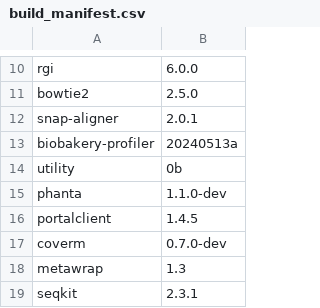
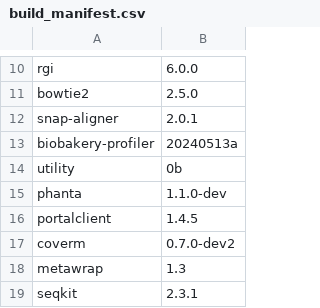
Before and after one commit to vdblab/dockerfiles, a CSV file: build_manifest.csv, drawn as a sheet; only a part is shown, gaps mark what is left out.

```diff
--- a/build_manifest.csv
+++ b/build_manifest.csv
@@ -16,3 +16,3 @@ phanta,1.1.0-dev
 portalclient,1.4.5
-coverm,0.7.0-dev
+coverm,0.7.0-dev2
 metawrap,1.3
```
Also changed, not shown: 1 other file.
